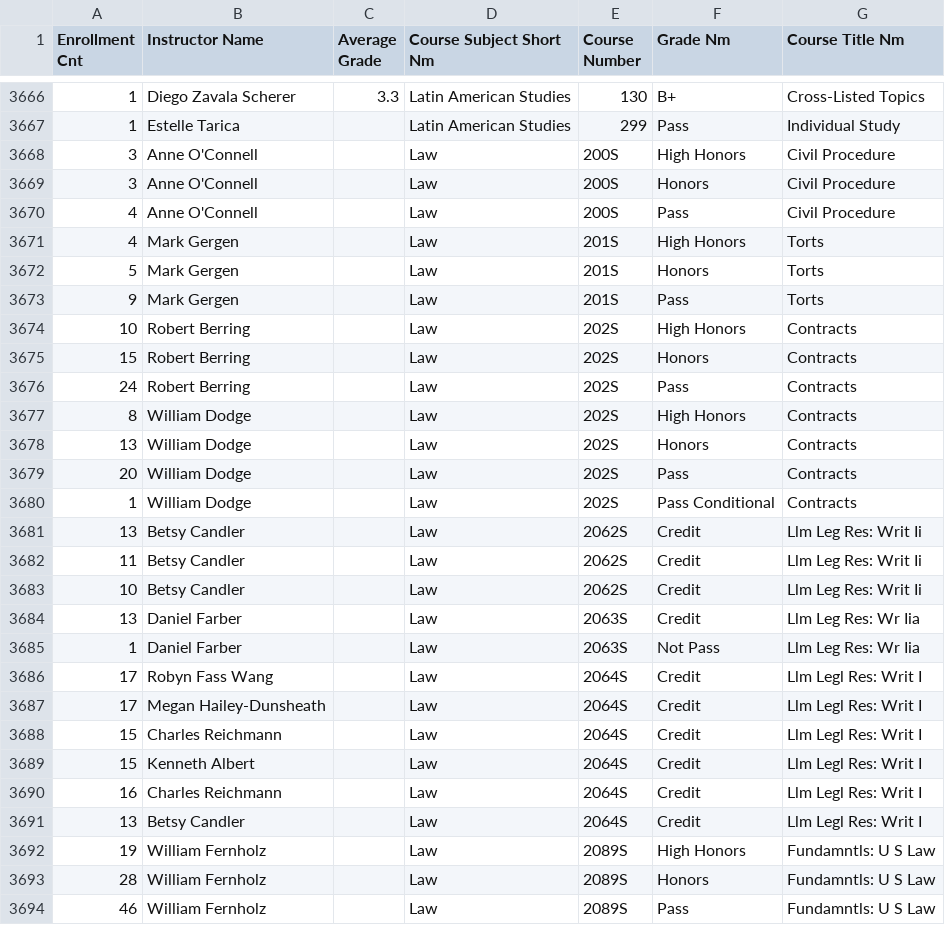
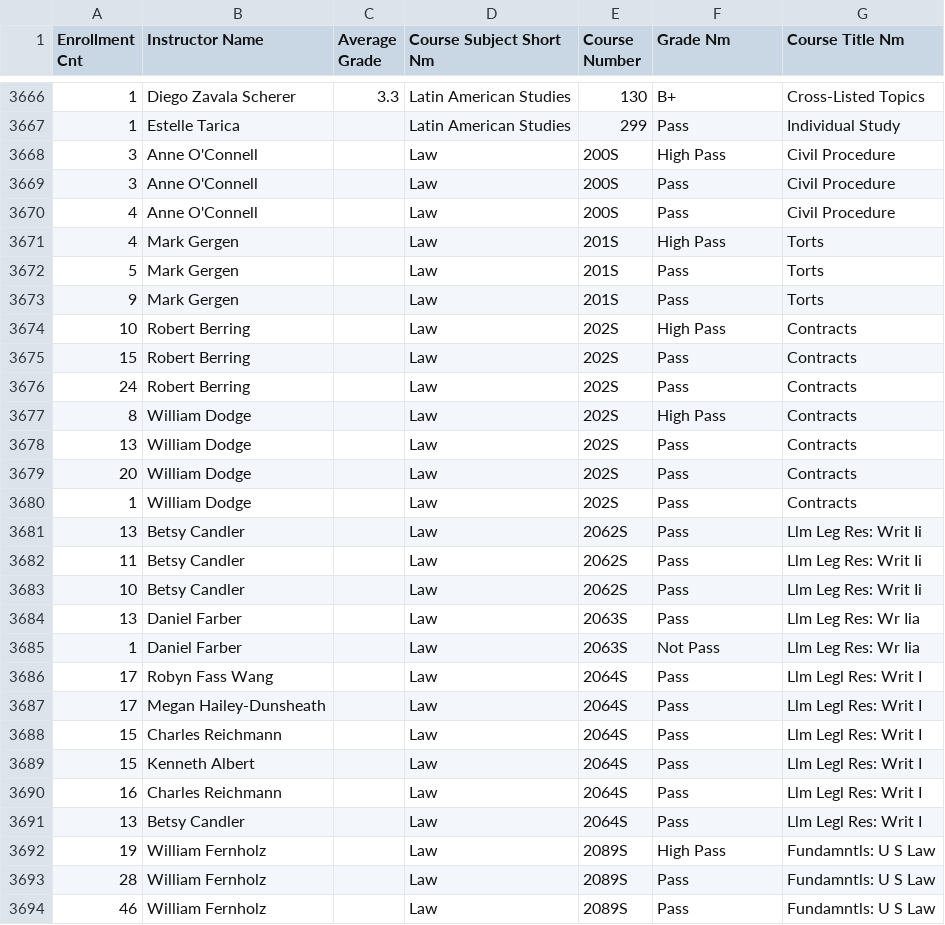
Before and after one commit to theiShah/SClass_rating, a CSV file: data/new_files/new_su2013.csv, drawn as a sheet; only a part is shown, gaps mark what is left out; the diff covers the shown part only.

```diff
--- a/data/new_files/new_su2013.csv
+++ b/data/new_files/new_su2013.csv
@@ -3667,28 +3667,28 @@
 1,Estelle Tarica,,Latin American Studies,299,Pass,Individual Study
-3,Anne O'Connell,,Law,200S,High Honors,Civil Procedure
-3,Anne O'Connell,,Law,200S,Honors,Civil Procedure
+3,Anne O'Connell,,Law,200S,High Pass,Civil Procedure
+3,Anne O'Connell,,Law,200S,Pass,Civil Procedure
 4,Anne O'Connell,,Law,200S,Pass,Civil Procedure
-4,Mark Gergen,,Law,201S,High Honors,Torts
-5,Mark Gergen,,Law,201S,Honors,Torts
+4,Mark Gergen,,Law,201S,High Pass,Torts
+5,Mark Gergen,,Law,201S,Pass,Torts
 9,Mark Gergen,,Law,201S,Pass,Torts
-10,Robert Berring,,Law,202S,High Honors,Contracts
-15,Robert Berring,,Law,202S,Honors,Contracts
+10,Robert Berring,,Law,202S,High Pass,Contracts
+15,Robert Berring,,Law,202S,Pass,Contracts
 24,Robert Berring,,Law,202S,Pass,Contracts
-8,William Dodge,,Law,202S,High Honors,Contracts
-13,William Dodge,,Law,202S,Honors,Contracts
+8,William Dodge,,Law,202S,High Pass,Contracts
+13,William Dodge,,Law,202S,Pass,Contracts
 20,William Dodge,,Law,202S,Pass,Contracts
-1,William Dodge,,Law,202S,Pass Conditional,Contracts
-13,Betsy Candler,,Law,2062S,Credit,Llm Leg Res: Writ Ii
-11,Betsy Candler,,Law,2062S,Credit,Llm Leg Res: Writ Ii
-10,Betsy Candler,,Law,2062S,Credit,Llm Leg Res: Writ Ii
-13,Daniel Farber,,Law,2063S,Credit,Llm Leg Res: Wr Iia
+1,William Dodge,,Law,202S,Pass,Contracts
+13,Betsy Candler,,Law,2062S,Pass,Llm Leg Res: Writ Ii
+11,Betsy Candler,,Law,2062S,Pass,Llm Leg Res: Writ Ii
+10,Betsy Candler,,Law,2062S,Pass,Llm Leg Res: Writ Ii
+13,Daniel Farber,,Law,2063S,Pass,Llm Leg Res: Wr Iia
 1,Daniel Farber,,Law,2063S,Not Pass,Llm Leg Res: Wr Iia
-17,Robyn Fass Wang,,Law,2064S,Credit,Llm Legl Res: Writ I
-17,Megan Hailey-Dunsheath,,Law,2064S,Credit,Llm Legl Res: Writ I
-15,Charles Reichmann,,Law,2064S,Credit,Llm Legl Res: Writ I
-15,Kenneth Albert,,Law,2064S,Credit,Llm Legl Res: Writ I
-16,Charles Reichmann,,Law,2064S,Credit,Llm Legl Res: Writ I
-13,Betsy Candler,,Law,2064S,Credit,Llm Legl Res: Writ I
-19,William Fernholz,,Law,2089S,High Honors,Fundamntls: U S Law
-28,William Fernholz,,Law,2089S,Honors,Fundamntls: U S Law
+17,Robyn Fass Wang,,Law,2064S,Pass,Llm Legl Res: Writ I
+17,Megan Hailey-Dunsheath,,Law,2064S,Pass,Llm Legl Res: Writ I
+15,Charles Reichmann,,Law,2064S,Pass,Llm Legl Res: Writ I
+15,Kenneth Albert,,Law,2064S,Pass,Llm Legl Res: Writ I
+16,Charles Reichmann,,Law,2064S,Pass,Llm Legl Res: Writ I
+13,Betsy Candler,,Law,2064S,Pass,Llm Legl Res: Writ I
+19,William Fernholz,,Law,2089S,High Pass,Fundamntls: U S Law
+28,William Fernholz,,Law,2089S,Pass,Fundamntls: U S Law
 46,William Fernholz,,Law,2089S,Pass,Fundamntls: U S Law
```
Also changed, not shown: 1 added row, 1 removed row and 33 edited cells elsewhere in this file, data/new_files/new_su2010.csv, data/new_files/new_su2011.csv, 22 other files.
